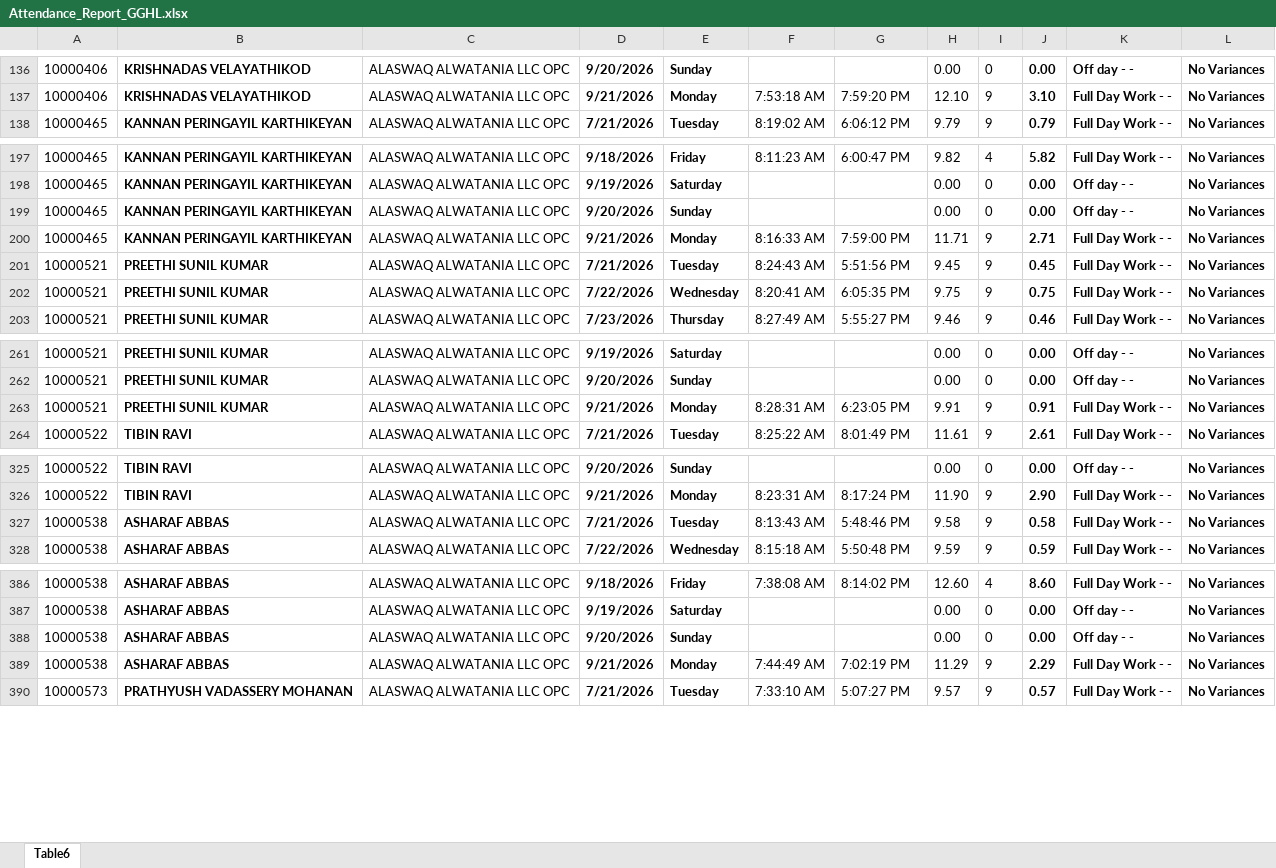
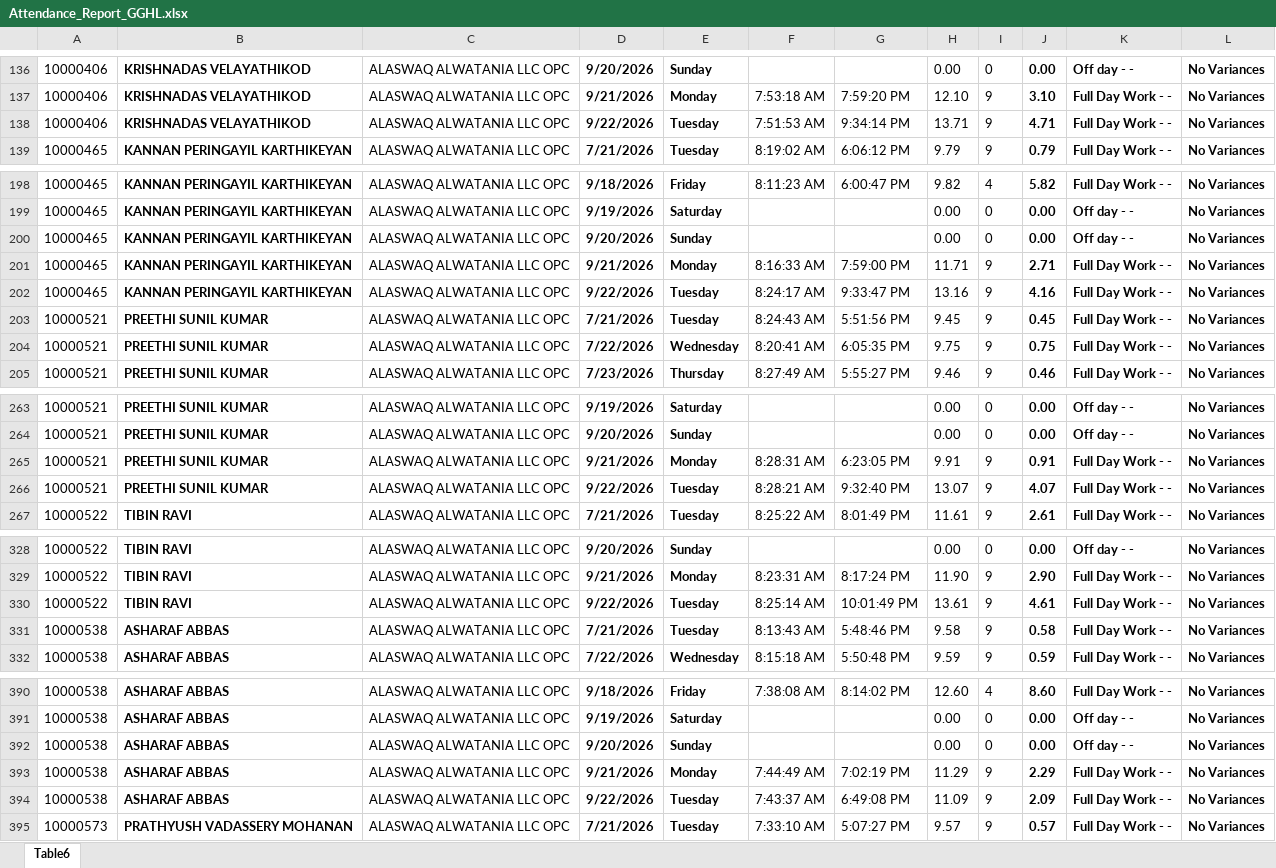
Before and after one commit to p-gghl/attendance, an Excel workbook: Attendance_Report_GGHL.xlsx, sheet Table6, drawn as a sheet; only a part is shown, gaps mark what is left out; values as stored, in another font and other column widths than the file's, no borders; charts and pictures and conditional formats and table styles not drawn; the diff covers the shown part only; the diff names each change by its address in the sheet, - before the commit and + after, or states it on an @@ line.

Commit message:
Add files via upload

```diff
--- a/Attendance_Report_GGHL.xlsx (sheet Table6)
+++ b/Attendance_Report_GGHL.xlsx (sheet Table6)
+row 138: 10000406 | KRISHNADAS VELAYATHIKOD | ALASWAQ ALWATANIA LLC OPC | 9/22/2026 | Tuesday | 7:51:53 AM | 9:34:14 PM | 13.71 | 9 | 4.71 | Full Day Work - - | No Variances
+row 202: 10000465 | KANNAN PERINGAYIL KARTHIKEYAN | ALASWAQ ALWATANIA LLC OPC | 9/22/2026 | Tuesday | 8:24:17 AM | 9:33:47 PM | 13.16 | 9 | 4.16 | Full Day Work - - | No Variances
+row 266: 10000521 | PREETHI SUNIL KUMAR | ALASWAQ ALWATANIA LLC OPC | 9/22/2026 | Tuesday | 8:28:21 AM | 9:32:40 PM | 13.07 | 9 | 4.07 | Full Day Work - - | No Variances
+row 330: 10000522 | TIBIN RAVI | ALASWAQ ALWATANIA LLC OPC | 9/22/2026 | Tuesday | 8:25:14 AM | 10:01:49 PM | 13.61 | 9 | 4.61 | Full Day Work - - | No Variances
+row 394: 10000538 | ASHARAF ABBAS | ALASWAQ ALWATANIA LLC OPC | 9/22/2026 | Tuesday | 7:43:37 AM | 6:49:08 PM | 11.09 | 9 | 2.09 | Full Day Work - - | No Variances
```
Also changed, not shown: 88 added rows elsewhere in this sheet.
